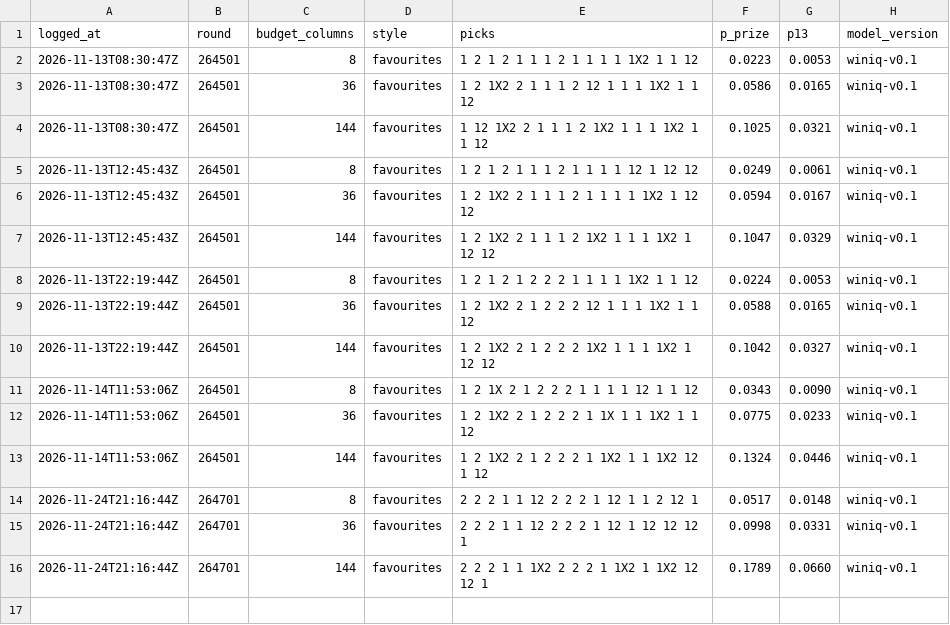
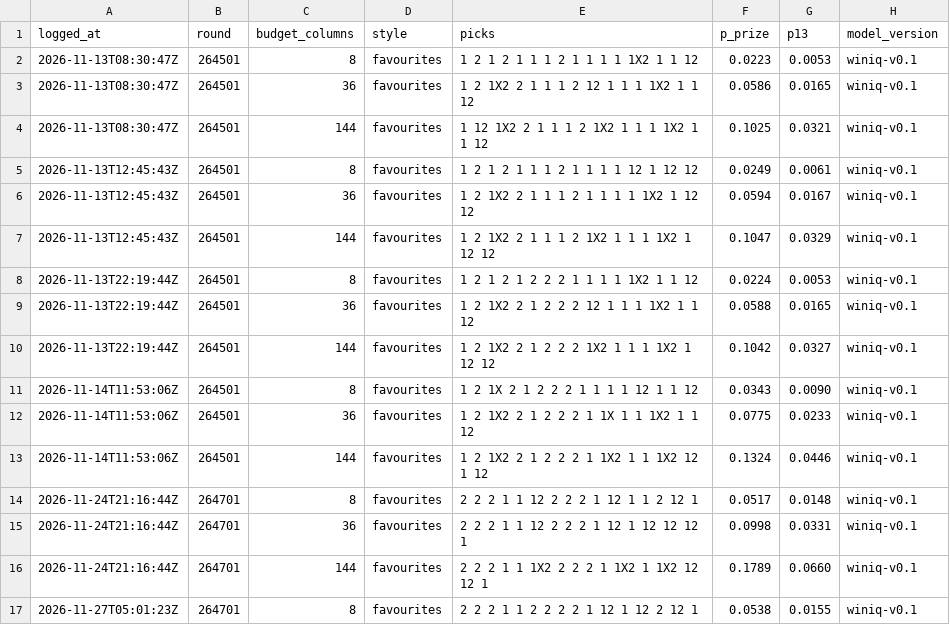
Before and after one commit to giliy/winiq-ledger, a CSV file: baseline.csv, drawn as a sheet.

```diff
--- a/baseline.csv
+++ b/baseline.csv
@@ -16 +16,2 @@ logged_at,round,budget_columns,style,picks,p_prize,p13,model_version
 2026-11-24T21:16:44Z,264701,144,favourites,2 2 2 1 1 1X2 2 2 2 1 1X2 1 1X2 12 12 1,0.1789,0.0660,winiq-v0.1
+2026-11-27T05:01:23Z,264701,8,favourites,2 2 2 1 1 2 2 2 2 1 12 1 12 2 12 1,0.0538,0.0155,winiq-v0.1
```
Also changed, not shown: probs.csv, tickets.csv.
